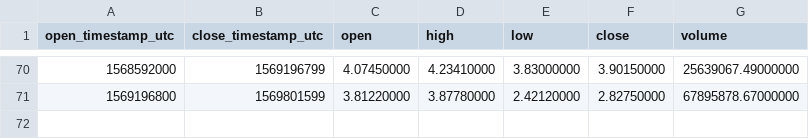
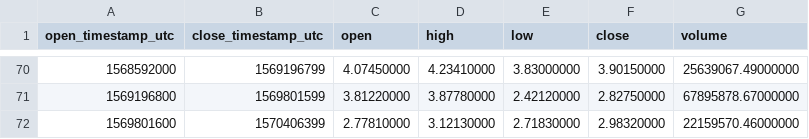
Before and after one commit to cryptobigbro/binance-EOSUSDT, a CSV file: binance-EOSUSDT-1w.csv, drawn as a sheet; only a part is shown, gaps mark what is left out; the diff names each change by its address in the sheet, - before the commit and + after, or states it on an @@ line.

```diff
--- a/binance-EOSUSDT-1w.csv
+++ b/binance-EOSUSDT-1w.csv
+row 72: 1569801600 | 1570406399 | 2.77810000 | 3.12130000 | 2.71830000 | 2.98320000 | 22159570.46000000
```
Also changed, not shown: binance-EOSUSDT-1d.csv, binance-EOSUSDT-1h.csv.
